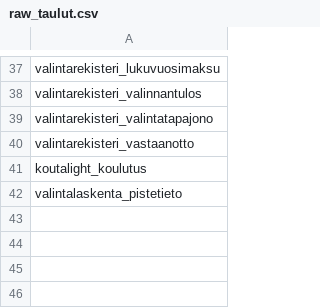
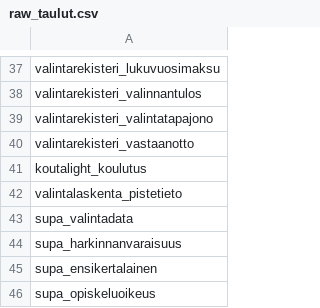
Before and after one commit to Opetushallitus/ovara, a CSV file: dbt/seeds/raw_taulut.csv, drawn as a sheet; only a part is shown, gaps mark what is left out; the diff names each change by its address in the sheet, - before the commit and + after, or states it on an @@ line.

```diff
--- a/dbt/seeds/raw_taulut.csv
+++ b/dbt/seeds/raw_taulut.csv
+row 43: supa_valintadata
+row 44: supa_harkinnanvaraisuus
+row 45: supa_ensikertalainen
+row 46: supa_opiskeluoikeus
```
Also changed, not shown: 30 other files.
